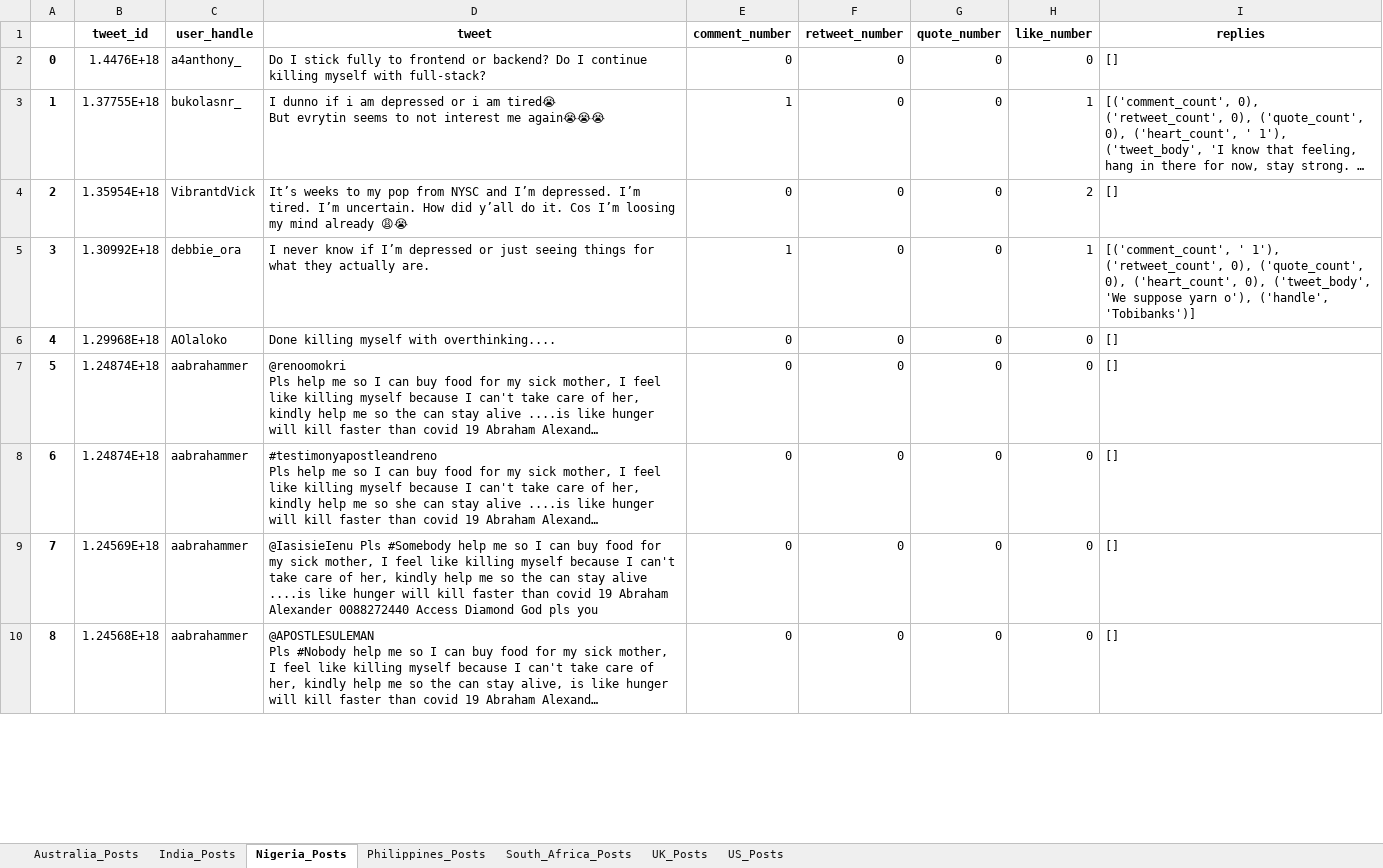
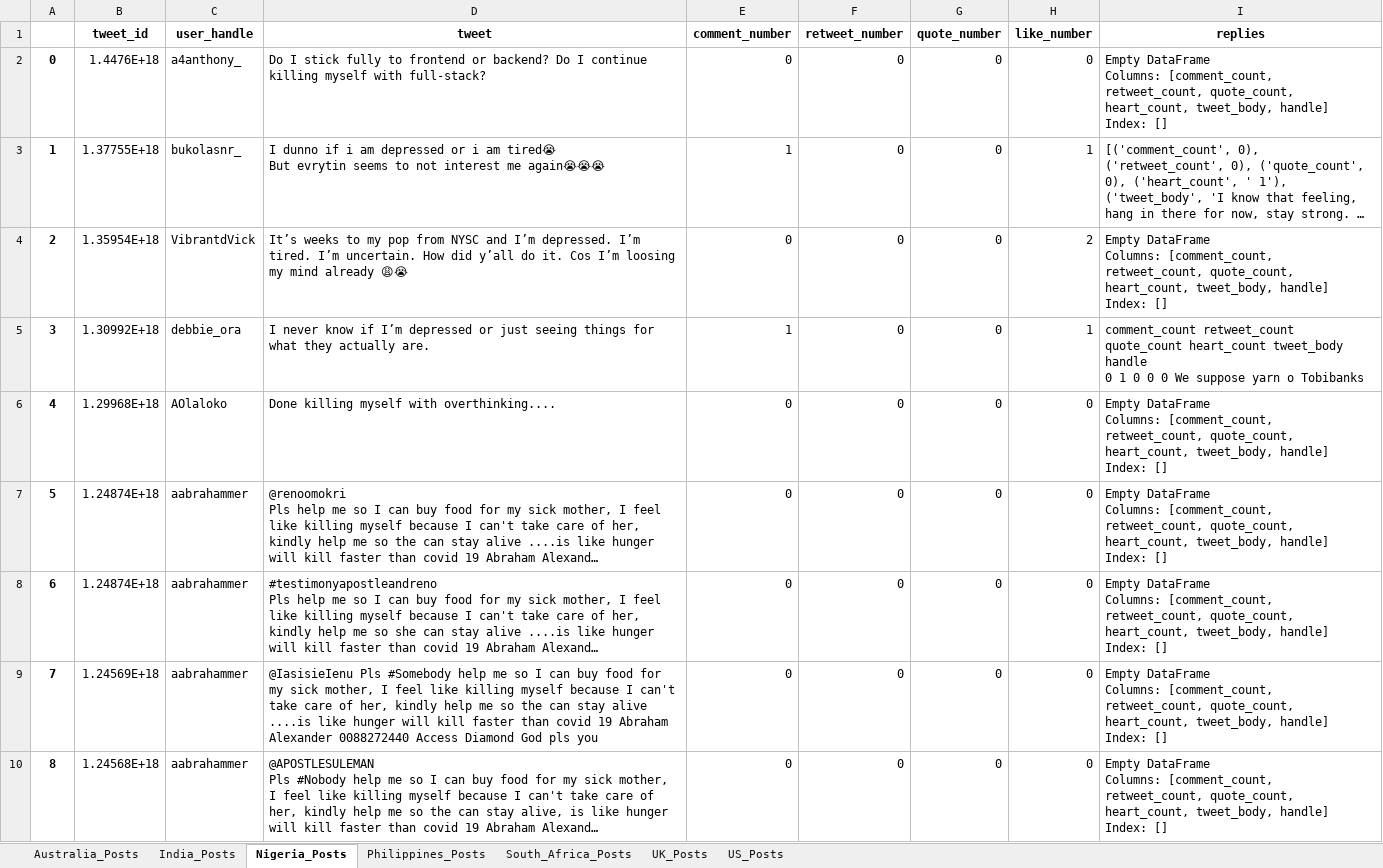
Before and after one commit to scirrincione/researchRepo, an Excel workbook: data_analysis/replies_averages.xlsx, sheet Nigeria_Posts, drawn as a sheet; only a part is shown; long unchanged cells end in …; values as stored, in another font and other column widths than the file's, no borders; ↵ is a line break in a cell; the diff covers the shown part only; the diff names each change by its address in the sheet, - before the commit and + after, or states it on an @@ line.

Commit message:
fixing repeats in data

```diff
--- a/data_analysis/replies_averages.xlsx (sheet Nigeria_Posts)
+++ b/data_analysis/replies_averages.xlsx (sheet Nigeria_Posts)
-I2 (replies): []
+I2 (replies): Empty DataFrame ↵ Columns: [comment_count, retweet_count, quote_count, heart_count, tweet_body, handle] ↵ Index: []
-I4 (replies): []
+I4 (replies): Empty DataFrame ↵ Columns: [comment_count, retweet_count, quote_count, heart_count, tweet_body, handle] ↵ Index: []
-I5 (replies): [('comment_count', ' 1'), ('retweet_count', 0), ('quote_count', 0), ('heart_count', 0), ('tweet_body', 'We suppose yarn o'), ('handle', 'Tobibanks')]
+I5 (replies): comment_count retweet_count quote_count heart_count tweet_body handle ↵ 0 1 0 0 0 We suppose yarn o Tobibanks
-I6:I10 (replies): []
+I6:I10 (replies): Empty DataFrame ↵ Columns: [comment_count, retweet_count, quote_count, heart_count, tweet_body, handle] ↵ Index: []
```
Also changed, not shown: 1 added row and 9 edited cells elsewhere in this sheet, sheet US_Posts, sheet Philippines_Posts, sheet UK_Posts, sheet Australia_Posts, sheet South_Africa_Posts, sheet India_Posts, 5 other files.
